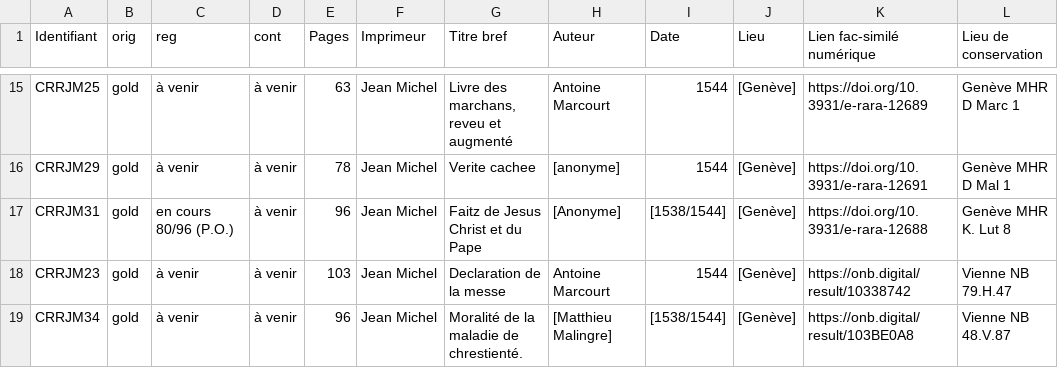
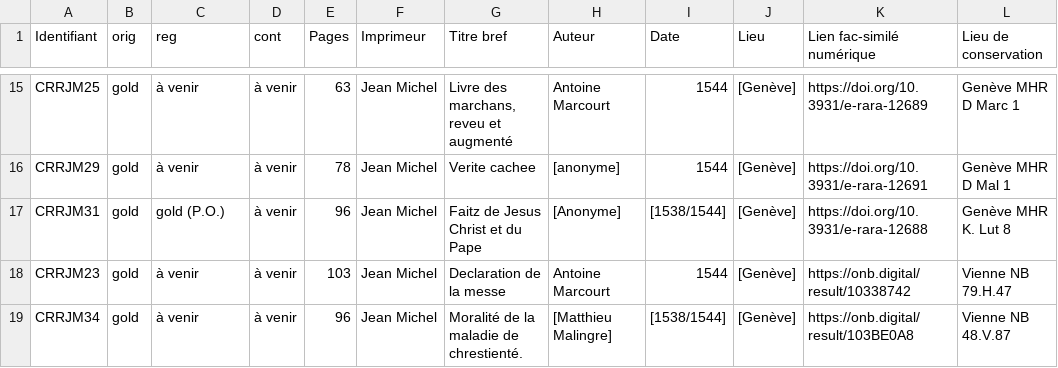
Before and after one commit to SETAFDH/TEI-SETAF, a CSV file: TEI_table.csv, drawn as a sheet; only a part is shown, gaps mark what is left out.

Commit message:
Update TEI_table.csv

```diff
--- a/TEI_table.csv
+++ b/TEI_table.csv
@@ -16,3 +16,3 @@ CRRJM25,gold,à venir,à venir,63,Jean Michel,"Livre des marchans, reveu et augm
 CRRJM29,gold,à venir,à venir,78,Jean Michel,Verite cachee,[anonyme],1544,[Genève],https://doi.org/10.3931/e-rara-12691,Genève MHR D Mal 1
-CRRJM31,gold,en cours 80/96 (P.O.),à venir,96,Jean Michel,Faitz de Jesus Christ et du Pape,[Anonyme],[1538/1544],[Genève],https://doi.org/10.3931/e-rara-12688, Genève MHR K. Lut 8
+CRRJM31,gold,gold (P.O.),à venir,96,Jean Michel,Faitz de Jesus Christ et du Pape,[Anonyme],[1538/1544],[Genève],https://doi.org/10.3931/e-rara-12688, Genève MHR K. Lut 8
 CRRJM23,gold,à venir,à venir,103,Jean Michel,Declaration de la messe,Antoine Marcourt,1544,[Genève],https://onb.digital/result/10338742,Vienne NB 79.H.47
```
